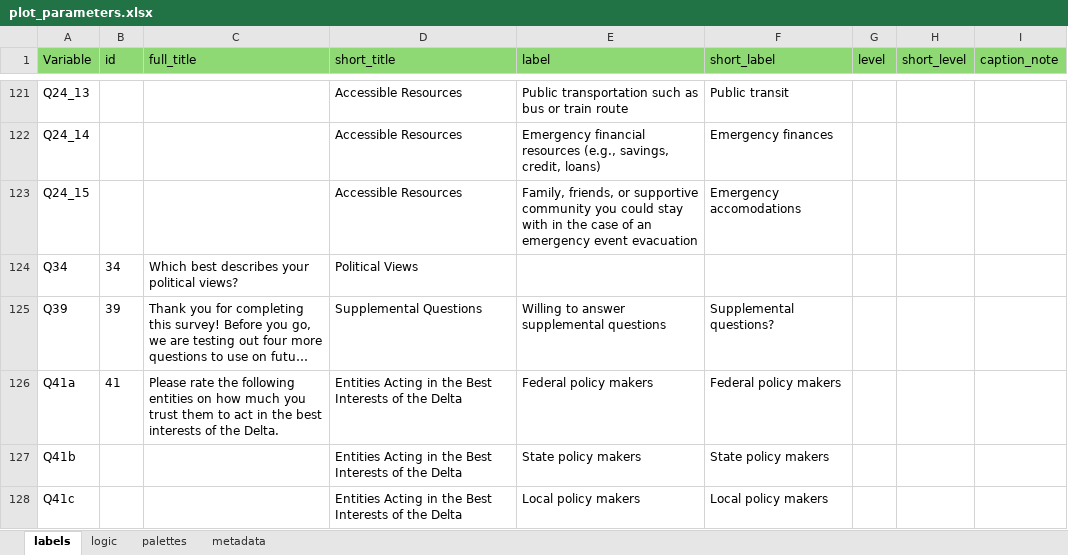
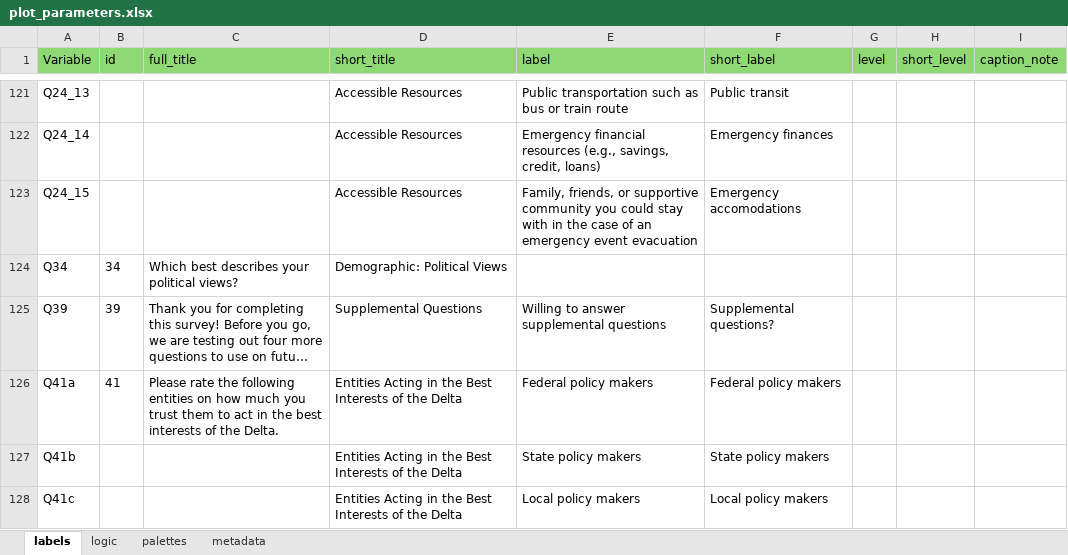
Before and after one commit to ktomari/cdrs, an Excel workbook: inst/extdata/plot_parameters.xlsx, sheet labels, drawn as a sheet; only a part is shown, gaps mark what is left out; long unchanged cells end in …; values as stored, in another font and other column widths than the file's, no borders; the diff names each change by its address in the sheet, - before the commit and + after, or states it on an @@ line.

Commit message:
minor rev

```diff
--- a/inst/extdata/plot_parameters.xlsx (sheet labels)
+++ b/inst/extdata/plot_parameters.xlsx (sheet labels)
-D124 (short_title): Political Views
+D124 (short_title): Demographic: Political Views
```
